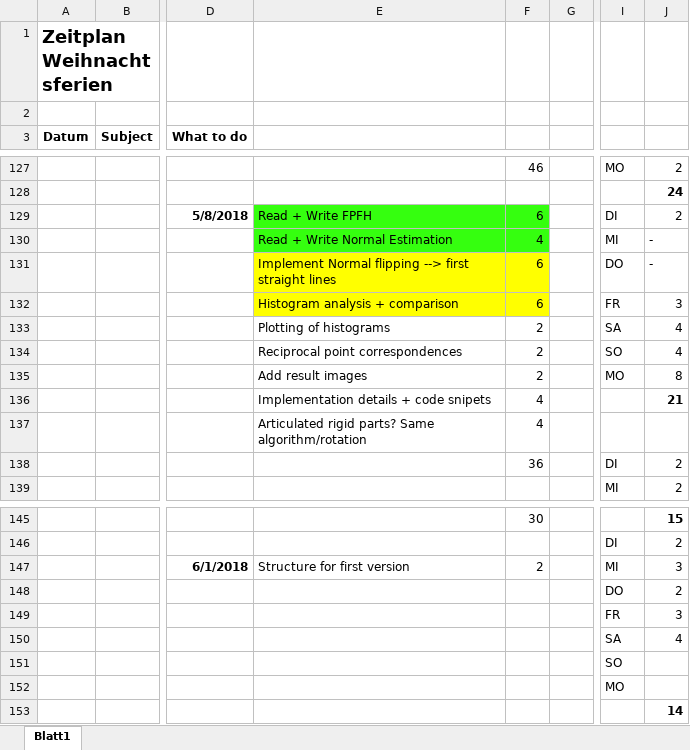
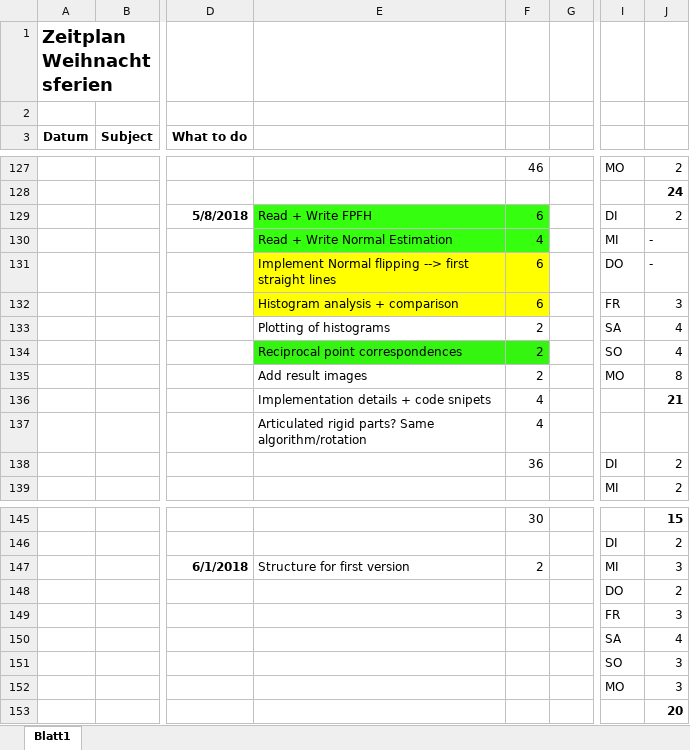
Before and after one commit to annamaureder/Masterproject, an Excel workbook: Documentation/Zeitplan.xlsx, sheet Blatt1, drawn as a sheet; only a part is shown, gaps mark what is left out; values as stored, in another font and other column widths than the file's, no borders; conditional formats not drawn; the diff names each change by its address in the sheet, - before the commit and + after, or states it on an @@ line.

```diff
--- a/Documentation/Zeitplan.xlsx (sheet Blatt1)
+++ b/Documentation/Zeitplan.xlsx (sheet Blatt1)
-E134:F134 fill: none
+E134:F134 fill: #33F50F
-J151:J152: (empty)
+J151:J152: 3
-J153: 14
+J153: 20
```
Also changed, not shown: 11 other files.
